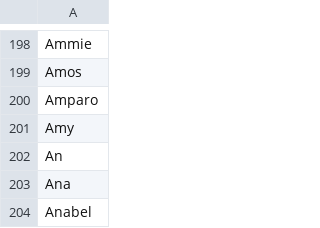
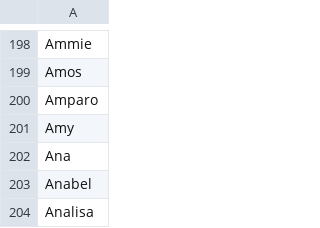
Before and after one commit to JoGreen/agiw_parser, a CSV file: CSV_Database_Of_First_And_Last_Names/CSV_Database_of_First_Names.csv, drawn as a sheet; only a part is shown, gaps mark what is left out; the shorter side is filled out with more unchanged rows.

```diff
--- a/CSV_Database_Of_First_And_Last_Names/CSV_Database_of_First_Names.csv
+++ b/CSV_Database_Of_First_And_Last_Names/CSV_Database_of_First_Names.csv
@@ -201,3 +201,2 @@ Amparo
 Amy
-An
 Ana
```
Also changed, not shown: CSV_Database_Of_First_And_Last_Names/CSV_Database_of_Last_Names.csv, 3 other files.
